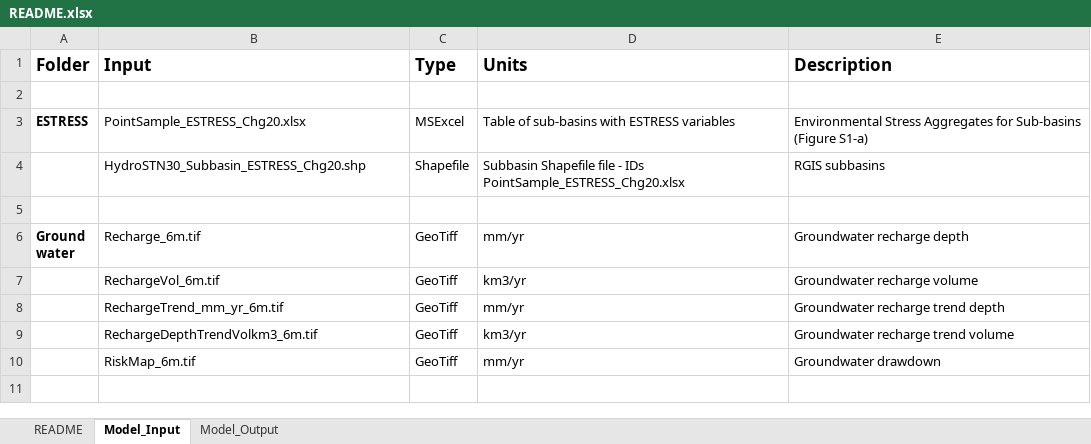
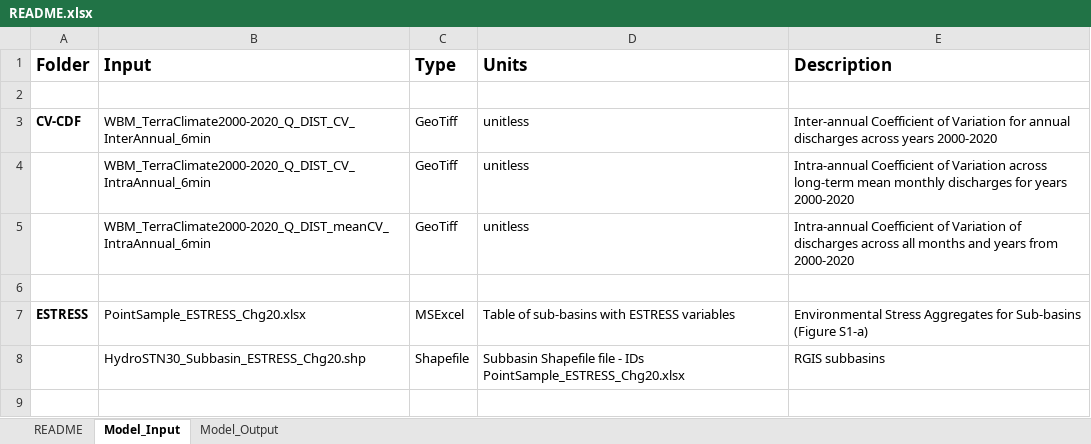
Before and after one commit to PamelaAGreen/SafeJustEarthSytemsBnd_BlueWater, an Excel workbook: README.xlsx, sheet Model_Input, drawn as a sheet; only a part is shown; the shorter side is filled out with more unchanged rows; values as stored, in another font and other column widths than the file's, no borders; the diff names each change by its address in the sheet, - before the commit and + after, or states it on an @@ line.

Commit message:
Add Coeff of Var input data

```diff
--- a/README.xlsx (sheet Model_Input)
+++ b/README.xlsx (sheet Model_Input)
+row 3: CV-CDF | WBM_TerraClimate2000-2020_Q_DIST_CV_InterAnnual_6min | GeoTiff | unitless | Inter-annual Coefficient of Variation for annual discharges across years 2000-2020
+row 4:  | WBM_TerraClimate2000-2020_Q_DIST_CV_IntraAnnual_6min | GeoTiff | unitless | Intra-annual Coefficient of Variation across long-term mean monthly discharges for years 2000-2020
+row 5:  | WBM_TerraClimate2000-2020_Q_DIST_meanCV_IntraAnnual_6min | GeoTiff | unitless | Intra-annual Coefficient of Variation of discharges across all months and years from 2000-2020
+row 6: (empty)
```
